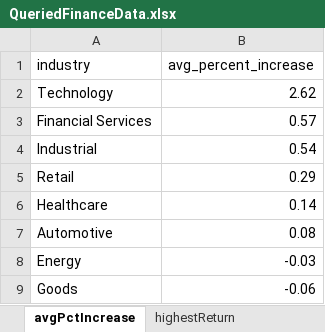
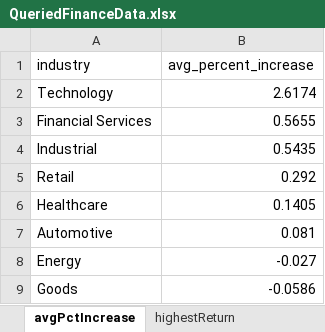
Before and after one commit to nathankyryk/google_finance, an Excel workbook: QueriedFinanceData.xlsx, sheet avgPctIncrease, drawn as a sheet; values as stored, in another font and other column widths than the file's, no borders; the diff names each change by its address in the sheet, - before the commit and + after, or states it on an @@ line.

```diff
--- a/QueriedFinanceData.xlsx (sheet avgPctIncrease)
+++ b/QueriedFinanceData.xlsx (sheet avgPctIncrease)
-B2 (avg_percent_increase): 2.62
+B2 (avg_percent_increase): 2.6174
-B3 (avg_percent_increase): 0.57
+B3 (avg_percent_increase): 0.5655
-B4 (avg_percent_increase): 0.54
+B4 (avg_percent_increase): 0.5435
-B5 (avg_percent_increase): 0.29
+B5 (avg_percent_increase): 0.292
-B6 (avg_percent_increase): 0.14
+B6 (avg_percent_increase): 0.1405
-B7 (avg_percent_increase): 0.08
+B7 (avg_percent_increase): 0.081
-B8 (avg_percent_increase): -0.03
+B8 (avg_percent_increase): -0.027
-B9 (avg_percent_increase): -0.06
+B9 (avg_percent_increase): -0.0586
```
Also changed, not shown: sheet industryPerformers, 4 other files.
